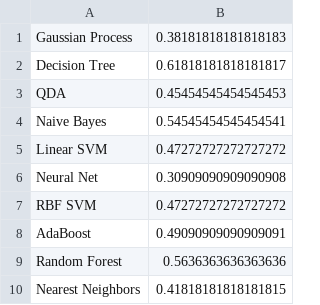
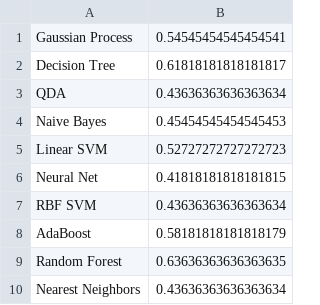
Before and after one commit to ongxuanhong/data-science-works, a CSV file: sma2017/data/classification_results.csv, drawn as a sheet.

```diff
--- a/sma2017/data/classification_results.csv
+++ b/sma2017/data/classification_results.csv
@@ -1,10 +1,10 @@
-Gaussian Process,0.38181818181818183
+Gaussian Process,0.54545454545454541
 Decision Tree,0.61818181818181817
-QDA,0.45454545454545453
-Naive Bayes,0.54545454545454541
-Linear SVM,0.47272727272727272
-Neural Net,0.30909090909090908
-RBF SVM,0.47272727272727272
-AdaBoost,0.49090909090909091
-Random Forest,0.5636363636363636
-Nearest Neighbors,0.41818181818181815
+QDA,0.43636363636363634
+Naive Bayes,0.45454545454545453
+Linear SVM,0.52727272727272723
+Neural Net,0.41818181818181815
+RBF SVM,0.43636363636363634
+AdaBoost,0.58181818181818179
+Random Forest,0.63636363636363635
+Nearest Neighbors,0.43636363636363634
```
Also changed, not shown: 11 other files.
